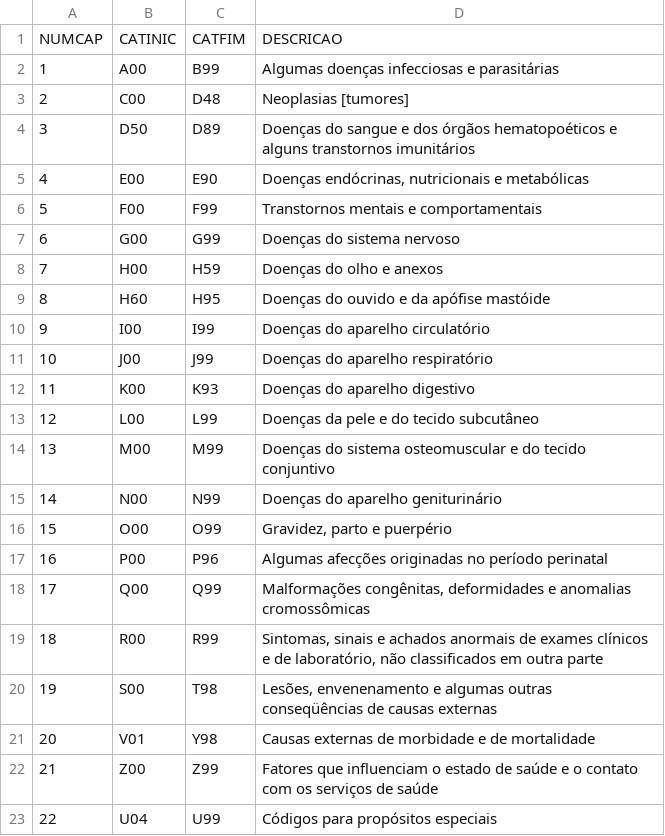
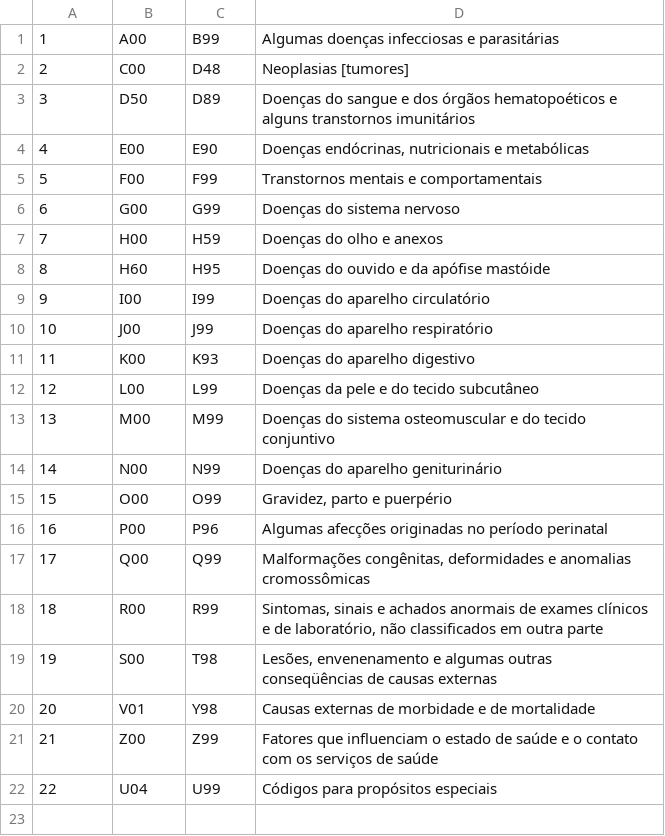
Before and after one commit to kyriosdata/cid10, a CSV file: cid-dados/src/main/resources/cid/capitulos.csv, drawn as a sheet; the diff names each change by its address in the sheet, - before the commit and + after, or states it on an @@ line.

```diff
--- a/cid-dados/src/main/resources/cid/capitulos.csv
+++ b/cid-dados/src/main/resources/cid/capitulos.csv
-row 1: NUMCAP | CATINIC | CATFIM | DESCRICAO
```
Also changed, not shown: cid-dados/src/main/resources/cid/busca.csv, cid-dados/src/main/resources/cid/codigos.csv, 3 other files.
